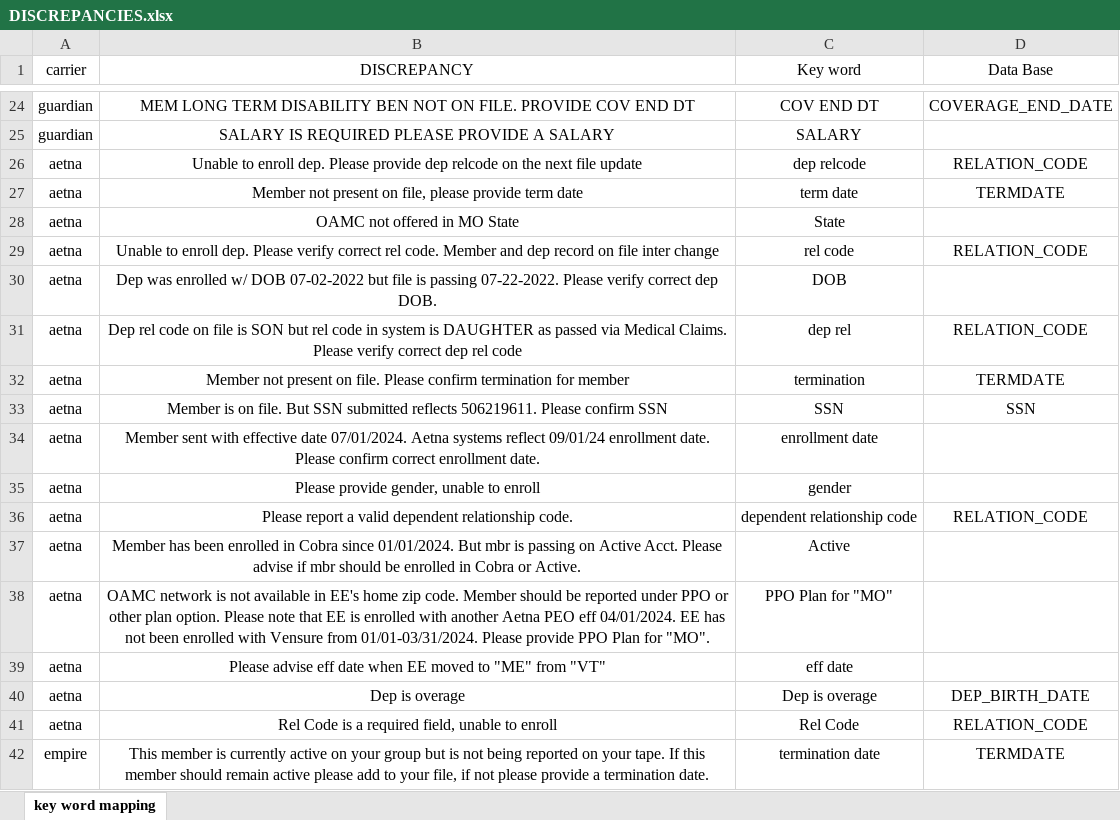
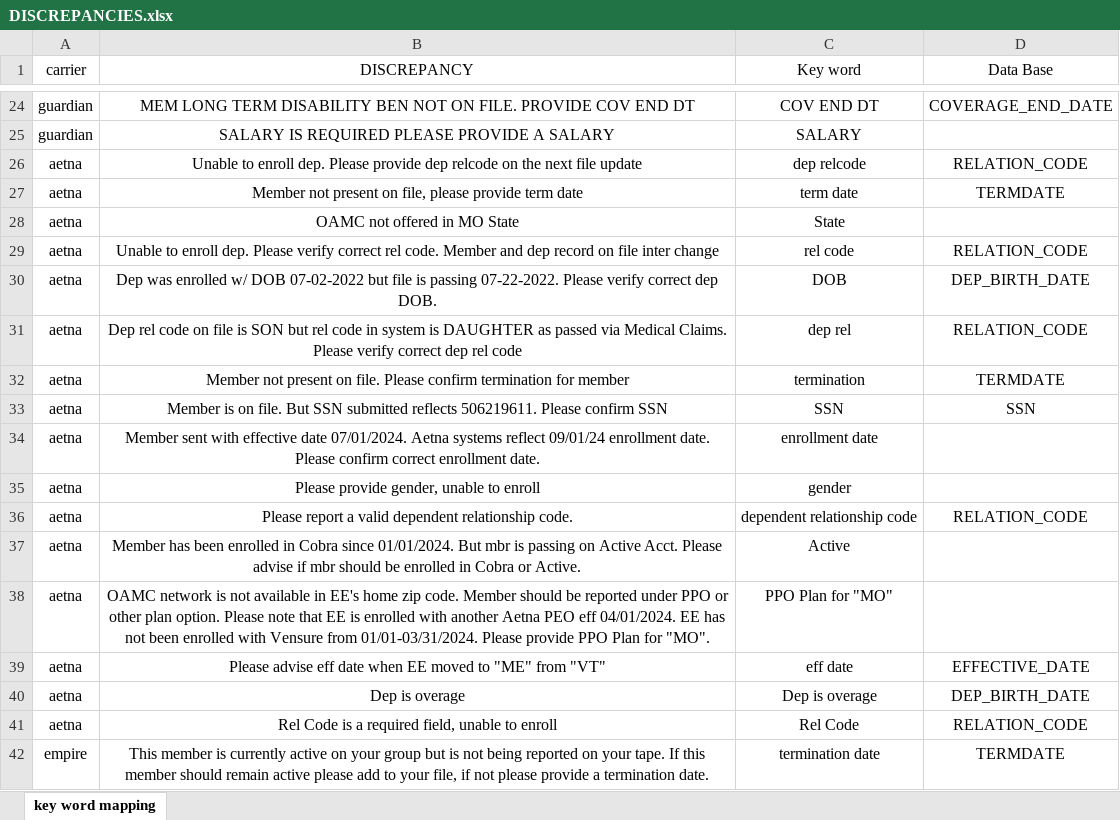
Before and after one commit to ricoemanuel/formatter, an Excel workbook: DISCREPANCIES.xlsx, sheet key word mapping, drawn as a sheet; only a part is shown, gaps mark what is left out; values as stored, in another font and other column widths than the file's, no borders; the diff names each change by its address in the sheet, - before the commit and + after, or states it on an @@ line.

Commit message:
discrepancies dict updated

```diff
--- a/DISCREPANCIES.xlsx (sheet key word mapping)
+++ b/DISCREPANCIES.xlsx (sheet key word mapping)
-D30 (Data Base): (empty)
+D30 (Data Base): DEP_BIRTH_DATE
-D39 (Data Base): (empty)
+D39 (Data Base): EFFECTIVE_DATE
```
Also changed, not shown: 1 other file.
